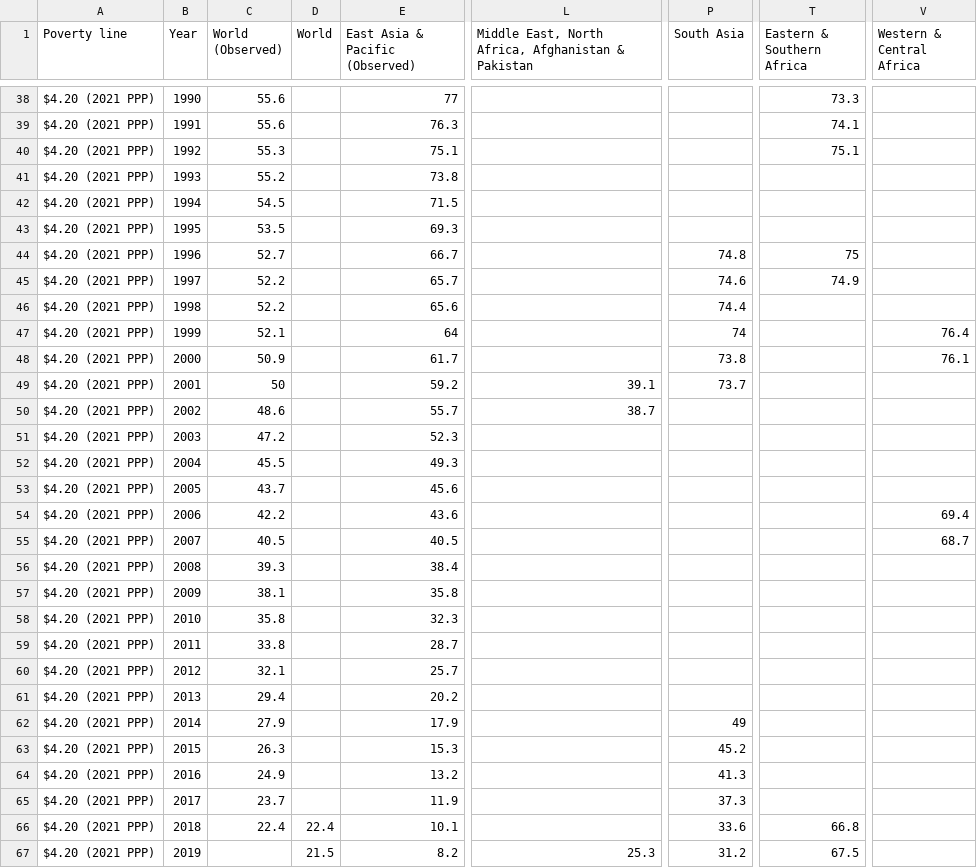
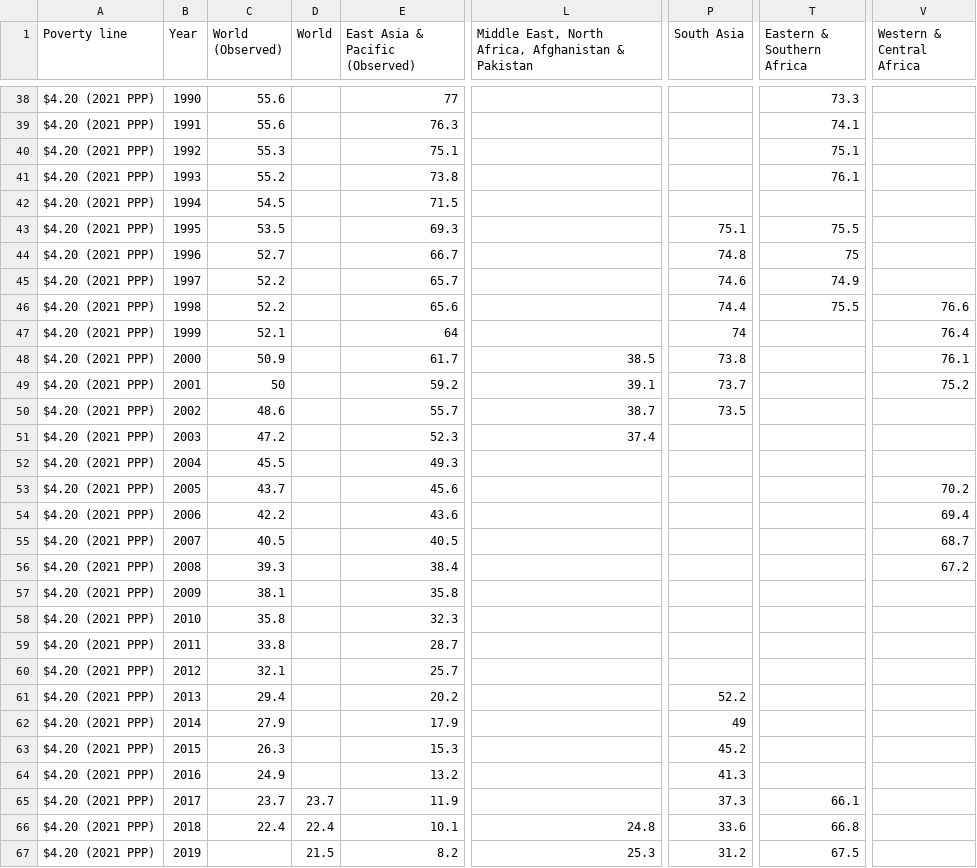
Before and after one commit to GPID-WB/pip-chartbook, a CSV file: csv/chartbook_F3.csv, drawn as a sheet; only a part is shown, gaps mark what is left out; the diff covers the shown part only; the diff names each change by its address in the sheet, - before the commit and + after, or states it on an @@ line.

```diff
--- a/csv/chartbook_F3.csv
+++ b/csv/chartbook_F3.csv
-T41 (Eastern & Southern Africa): (empty)
+T41 (Eastern & Southern Africa): 76.1
-P43 (South Asia): (empty)
+P43 (South Asia): 75.1
-T43 (Eastern & Southern Africa): (empty)
+T43 (Eastern & Southern Africa): 75.5
-T46 (Eastern & Southern Africa): (empty)
+T46 (Eastern & Southern Africa): 75.5
-V46 (Western & Central Africa): (empty)
+V46 (Western & Central Africa): 76.6
-L48: (empty)
+L48: 38.5
-V49 (Western & Central Africa): (empty)
+V49 (Western & Central Africa): 75.2
-P50 (South Asia): (empty)
+P50 (South Asia): 73.5
-L51: (empty)
+L51: 37.4
-V53 (Western & Central Africa): (empty)
+V53 (Western & Central Africa): 70.2
-V56 (Western & Central Africa): (empty)
+V56 (Western & Central Africa): 67.2
-P61 (South Asia): (empty)
+P61 (South Asia): 52.2
-D65 (World): (empty)
+D65 (World): 23.7
-T65 (Eastern & Southern Africa): (empty)
+T65 (Eastern & Southern Africa): 66.1
-L66: (empty)
+L66: 24.8
```
Also changed, not shown: 66 edited cells elsewhere in this file.
